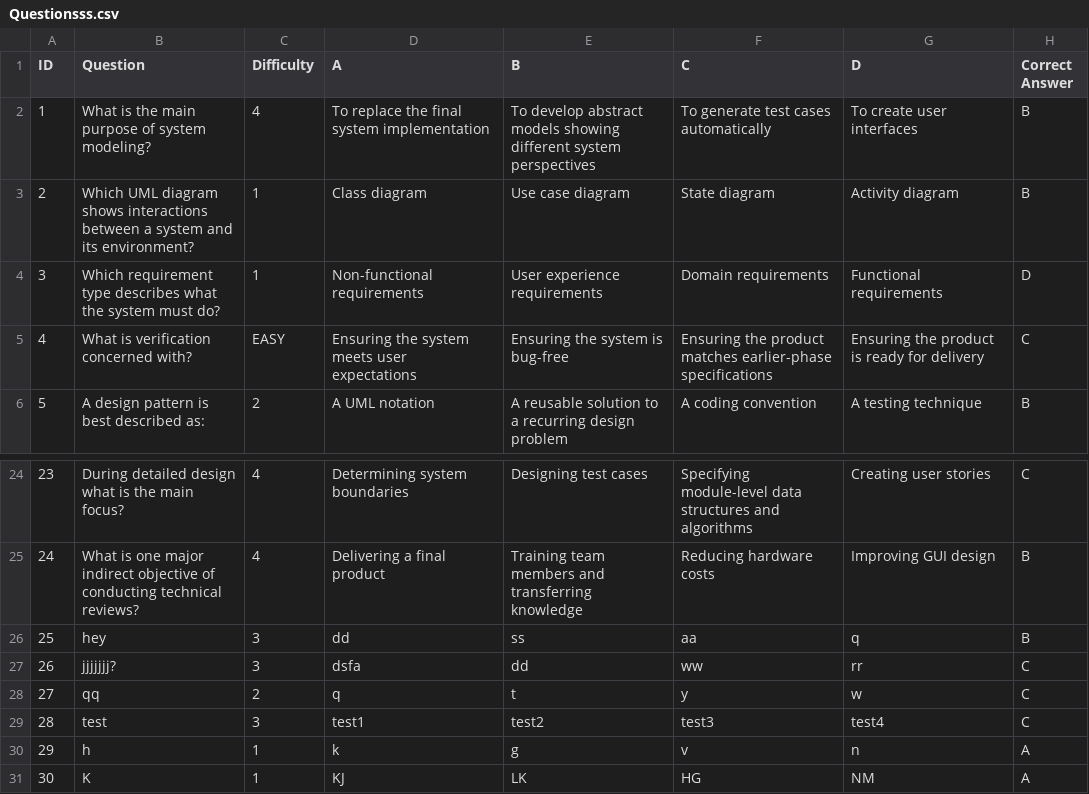
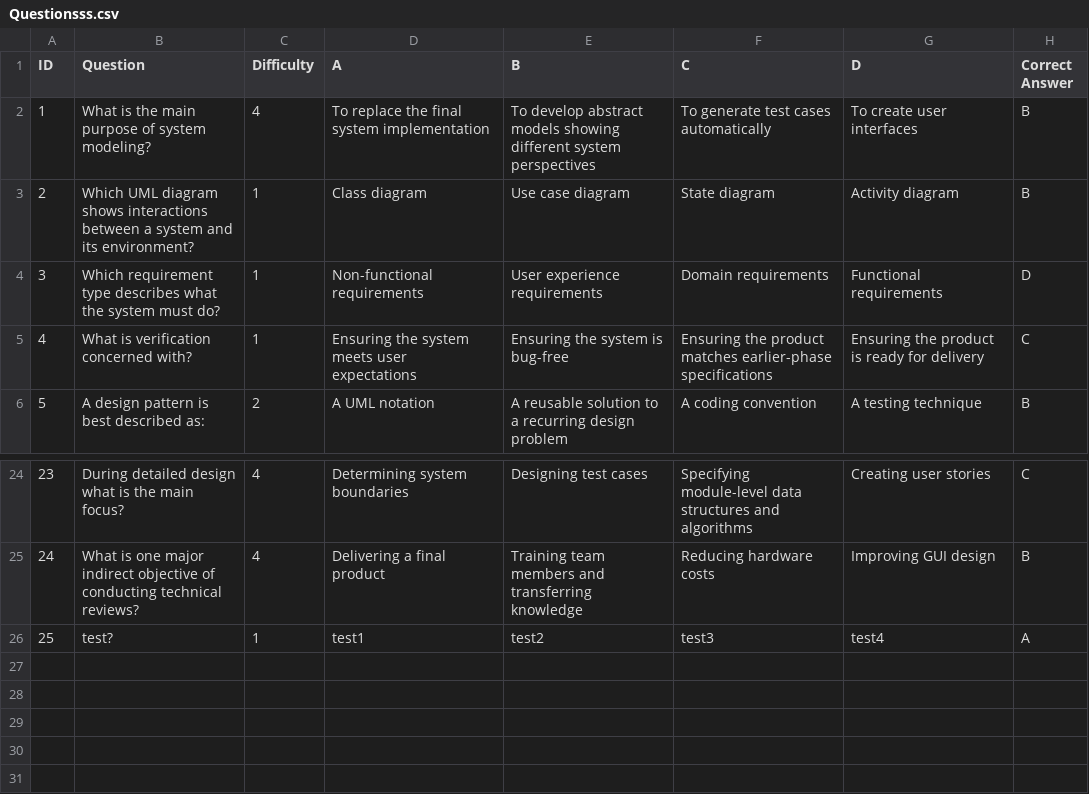
Before and after one commit to layla1010/MineSweeper_Wolf, a CSV file: src/main/resources/data/Questionsss.csv, drawn as a sheet; only a part is shown, gaps mark what is left out; removed rows and columns are numbered as before the commit, all else as after; the diff names each change by its address in the sheet, - before the commit and + after, or states it on an @@ line.

Commit message:
cleaning controllers related to questions management

```diff
--- a/src/main/resources/data/Questionsss.csv
+++ b/src/main/resources/data/Questionsss.csv
-C5 (Difficulty): EASY
+C5 (Difficulty): 1
-row 26: 25 | hey | 3 | dd | ss | aa | q | B
-row 27: 26 | jjjjjjj? | 3 | dsfa | dd | ww | rr | C
-row 28: 27 | qq | 2 | q | t | y | w | C
@@ column A (ID) renumbered in row 26 @@
-B26 (Question): test
+B26 (Question): test?
-C26 (Difficulty): 3
+C26 (Difficulty): 1
-H26 (Correct Answer): C
+H26 (Correct Answer): A
-row 30: 29 | h | 1 | k | g | v | n | A
-row 31: 30 | K | 1 | KJ | LK | HG | NM | A
```
Also changed, not shown: 9 other files.
